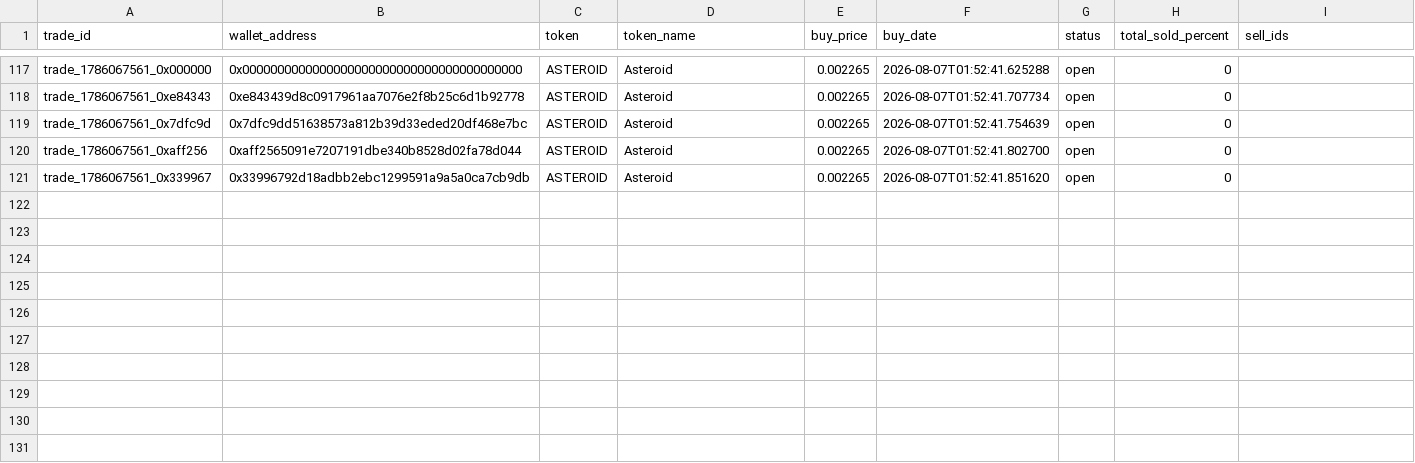
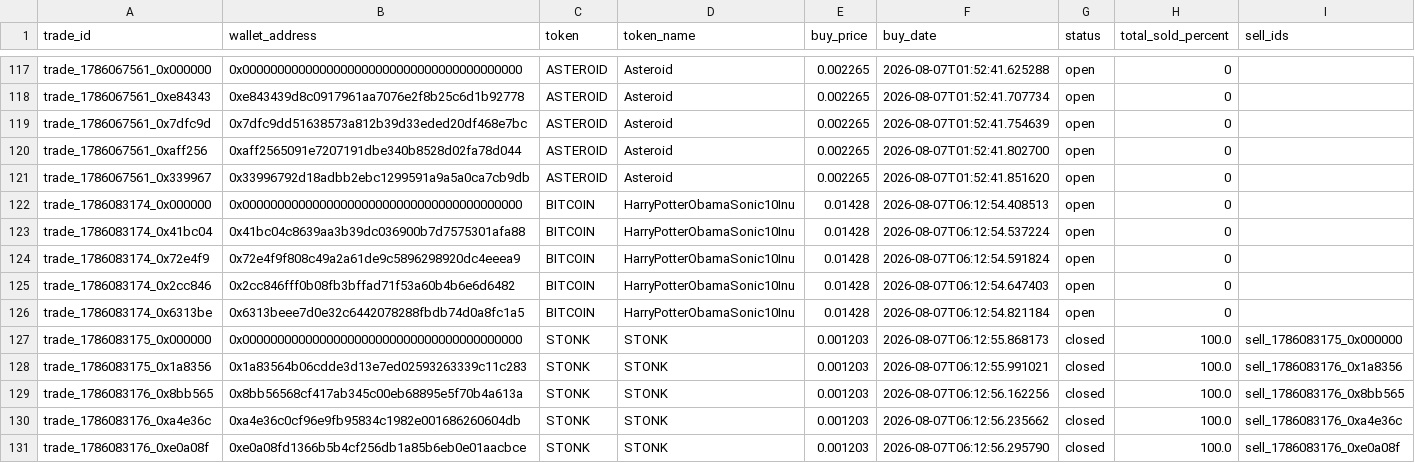
Before and after one commit to khosroabadi-m/Smart-Whale-Tracker, a CSV file: data/trades.csv, drawn as a sheet; only a part is shown, gaps mark what is left out.

```diff
--- a/data/trades.csv
+++ b/data/trades.csv
@@ -121 +121,11 @@ trade_1786067561_0xaff256,0xaff2565091e7207191dbe340b8528d02fa78d044,ASTEROID,As
 trade_1786067561_0x339967,0x33996792d18adbb2ebc1299591a9a5a0ca7cb9db,ASTEROID,Asteroid,0.002265,2026-08-07T01:52:41.851620,open,0,
+trade_1786083174_0x000000,0x0000000000000000000000000000000000000000,BITCOIN,HarryPotterObamaSonic10Inu,0.01428,2026-08-07T06:12:54.408513,open,0,
+trade_1786083174_0x41bc04,0x41bc04c8639aa3b39dc036900b7d7575301afa88,BITCOIN,HarryPotterObamaSonic10Inu,0.01428,2026-08-07T06:12:54.537224,open,0,
+trade_1786083174_0x72e4f9,0x72e4f9f808c49a2a61de9c5896298920dc4eeea9,BITCOIN,HarryPotterObamaSonic10Inu,0.01428,2026-08-07T06:12:54.591824,open,0,
+trade_1786083174_0x2cc846,0x2cc846fff0b08fb3bffad71f53a60b4b6e6d6482,BITCOIN,HarryPotterObamaSonic10Inu,0.01428,2026-08-07T06:12:54.647403,open,0,
+trade_1786083174_0x6313be,0x6313beee7d0e32c6442078288fbdb74d0a8fc1a5,BITCOIN,HarryPotterObamaSonic10Inu,0.01428,2026-08-07T06:12:54.821184,open,0,
+trade_1786083175_0x000000,0x0000000000000000000000000000000000000000,STONK,STONK,0.001203,2026-08-07T06:12:55.868173,closed,100.0,sell_1786083175_0x000000
+trade_1786083175_0x1a8356,0x1a83564b06cdde3d13e7ed02593263339c11c283,STONK,STONK,0.001203,2026-08-07T06:12:55.991021,closed,100.0,sell_1786083176_0x1a8356
+trade_1786083176_0x8bb565,0x8bb56568cf417ab345c00eb68895e5f70b4a613a,STONK,STONK,0.001203,2026-08-07T06:12:56.162256,closed,100.0,sell_1786083176_0x8bb565
+trade_1786083176_0xa4e36c,0xa4e36c0cf96e9fb95834c1982e001686260604db,STONK,STONK,0.001203,2026-08-07T06:12:56.235662,closed,100.0,sell_1786083176_0xa4e36c
+trade_1786083176_0xe0a08f,0xe0a08fd1366b5b4cf256db1a85b6eb0e01aacbce,STONK,STONK,0.001203,2026-08-07T06:12:56.295790,closed,100.0,sell_1786083176_0xe0a08f
```
Also changed, not shown: data/sells.csv, data/wallets.csv.
